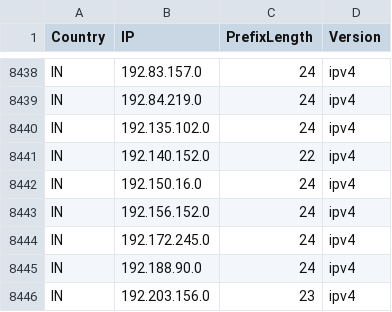
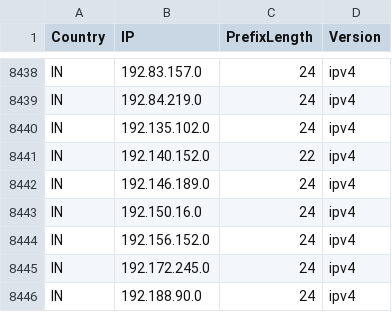
Before and after one commit to Palasito/Official-IANA-IP-blocks, a CSV file: CSV/IPV4/IN.csv, drawn as a sheet; only a part is shown, gaps mark what is left out; the shorter side is filled out with more unchanged rows; the diff names each change by its address in the sheet, - before the commit and + after, or states it on an @@ line.

```diff
--- a/CSV/IPV4/IN.csv
+++ b/CSV/IPV4/IN.csv
+row 8442: IN | 192.146.189.0 | 24 | ipv4
```
Also changed, not shown: CSV/IPV4/JP.csv, CSV/IPV4/MY.csv, 48 other files.
